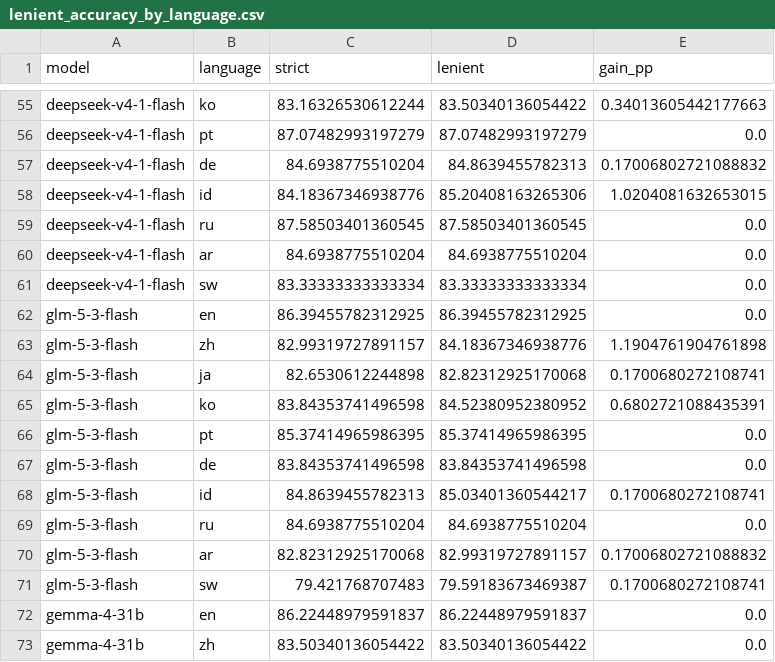
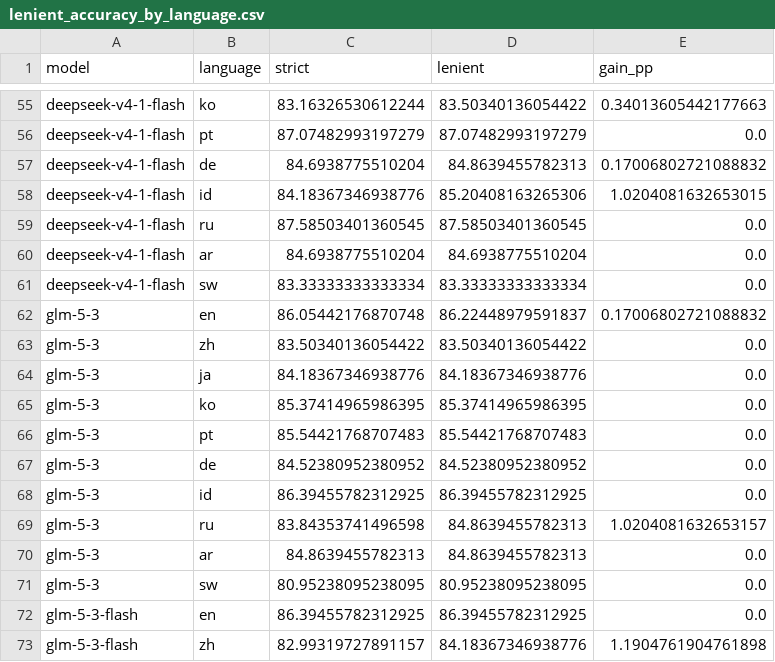
Before and after one commit to 3ae3ae/mmlu-prox-lite-evals, a CSV file: results/summary/lenient_accuracy_by_language.csv, drawn as a sheet; only a part is shown, gaps mark what is left out; the shorter side is filled out with more unchanged rows.

```diff
--- a/results/summary/lenient_accuracy_by_language.csv
+++ b/results/summary/lenient_accuracy_by_language.csv
@@ -61,2 +61,12 @@ deepseek-v4-1-flash,ar,84.6938775510204,84.6938775510204,0.0
 deepseek-v4-1-flash,sw,83.33333333333334,83.33333333333334,0.0
+glm-5-3,en,86.05442176870748,86.22448979591837,0.17006802721088832
+glm-5-3,zh,83.50340136054422,83.50340136054422,0.0
+glm-5-3,ja,84.18367346938776,84.18367346938776,0.0
+glm-5-3,ko,85.37414965986395,85.37414965986395,0.0
+glm-5-3,pt,85.54421768707483,85.54421768707483,0.0
+glm-5-3,de,84.52380952380952,84.52380952380952,0.0
+glm-5-3,id,86.39455782312925,86.39455782312925,0.0
+glm-5-3,ru,83.84353741496598,84.8639455782313,1.0204081632653157
+glm-5-3,ar,84.8639455782313,84.8639455782313,0.0
+glm-5-3,sw,80.95238095238095,80.95238095238095,0.0
 glm-5-3-flash,en,86.39455782312925,86.39455782312925,0.0
```
Also changed, not shown: results/summary/accuracy_by_language.csv, results/summary/accuracy_by_language_subject.csv, 9 other files.
